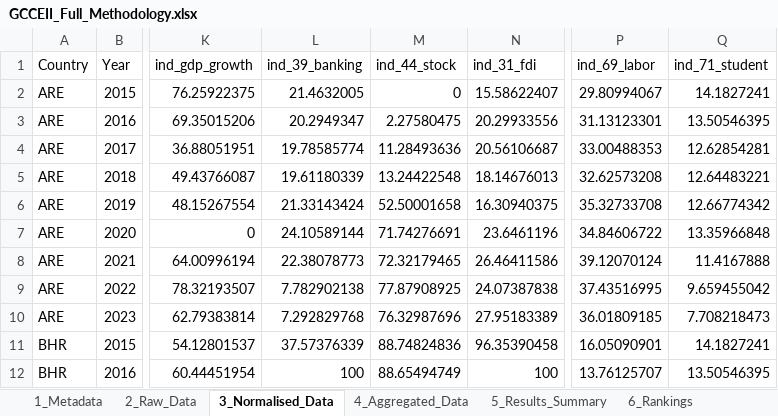
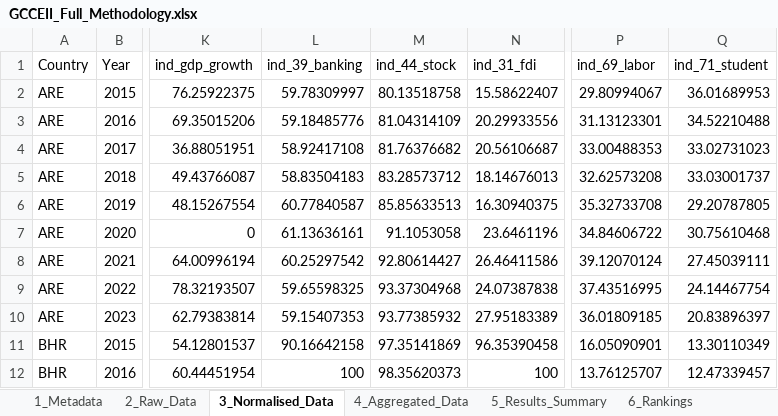
Before and after one commit to karimanninen/gcc_eii_beta, an Excel workbook: output/GCCEII_Full_Methodology.xlsx, sheet 3_Normalised_Data, drawn as a sheet; only a part is shown, gaps mark what is left out; values as stored, in another font and other column widths than the file's, no borders; the diff covers the shown part only; the diff names each change by its address in the sheet, - before the commit and + after, or states it on an @@ line.

```diff
--- a/output/GCCEII_Full_Methodology.xlsx (sheet 3_Normalised_Data)
+++ b/output/GCCEII_Full_Methodology.xlsx (sheet 3_Normalised_Data)
-L2 (ind_39_banking): 21.4632005
+L2 (ind_39_banking): 59.78309997
-M2 (ind_44_stock): 0
+M2 (ind_44_stock): 80.13518758
-Q2 (ind_71_student): 14.1827241
+Q2 (ind_71_student): 36.01689953
-L3 (ind_39_banking): 20.2949347
+L3 (ind_39_banking): 59.18485776
-M3 (ind_44_stock): 2.27580475
+M3 (ind_44_stock): 81.04314109
-Q3 (ind_71_student): 13.50546395
+Q3 (ind_71_student): 34.52210488
-L4 (ind_39_banking): 19.78585774
+L4 (ind_39_banking): 58.92417108
-M4 (ind_44_stock): 11.28493636
+M4 (ind_44_stock): 81.76376682
-Q4 (ind_71_student): 12.62854281
+Q4 (ind_71_student): 33.02731023
-L5 (ind_39_banking): 19.61180339
+L5 (ind_39_banking): 58.83504183
-M5 (ind_44_stock): 13.24422548
+M5 (ind_44_stock): 83.28573712
-Q5 (ind_71_student): 12.64483221
+Q5 (ind_71_student): 33.03001737
-L6 (ind_39_banking): 21.33143424
+L6 (ind_39_banking): 60.77840587
-M6 (ind_44_stock): 52.50001658
+M6 (ind_44_stock): 85.85633513
-Q6 (ind_71_student): 12.66774342
+Q6 (ind_71_student): 29.20787805
-L7 (ind_39_banking): 24.10589144
+L7 (ind_39_banking): 61.13636161
-M7 (ind_44_stock): 71.74276691
+M7 (ind_44_stock): 91.1053058
-Q7 (ind_71_student): 13.35966848
+Q7 (ind_71_student): 30.75610468
-L8 (ind_39_banking): 22.38078773
+L8 (ind_39_banking): 60.25297542
-M8 (ind_44_stock): 72.32179465
+M8 (ind_44_stock): 92.80614427
-Q8 (ind_71_student): 11.4167888
+Q8 (ind_71_student): 27.45039111
-L9 (ind_39_banking): 7.782902138
+L9 (ind_39_banking): 59.65598325
-M9 (ind_44_stock): 77.87908925
+M9 (ind_44_stock): 93.37304968
-Q9 (ind_71_student): 9.659455042
+Q9 (ind_71_student): 24.14467754
-L10 (ind_39_banking): 7.292829768
+L10 (ind_39_banking): 59.15407353
-M10 (ind_44_stock): 76.32987696
+M10 (ind_44_stock): 93.77385932
-Q10 (ind_71_student): 7.708218473
+Q10 (ind_71_student): 20.83896397
-L11 (ind_39_banking): 37.57376339
+L11 (ind_39_banking): 90.16642158
-M11 (ind_44_stock): 88.74824836
+M11 (ind_44_stock): 97.35141869
-Q11 (ind_71_student): 14.1827241
+Q11 (ind_71_student): 13.30110349
-M12 (ind_44_stock): 88.65494749
+M12 (ind_44_stock): 98.35620373
-Q12 (ind_71_student): 13.50546395
+Q12 (ind_71_student): 12.47339457
```
Also changed, not shown: 122 edited cells elsewhere in this sheet, sheet 4_Aggregated_Data, sheet 5_Results_Summary, sheet 2_Raw_Data, sheet 6_Rankings, sheet 9_Imputation_Log, sheet 7_GCC_Trend, 2 more sheets, 12 other files.
